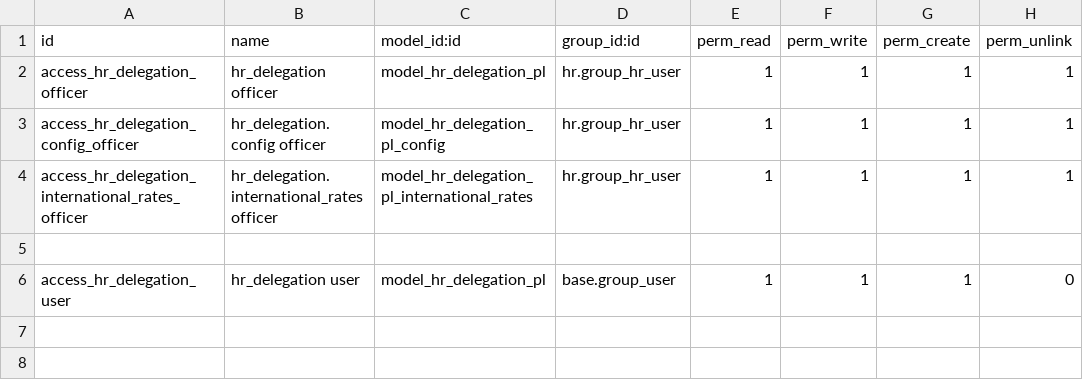
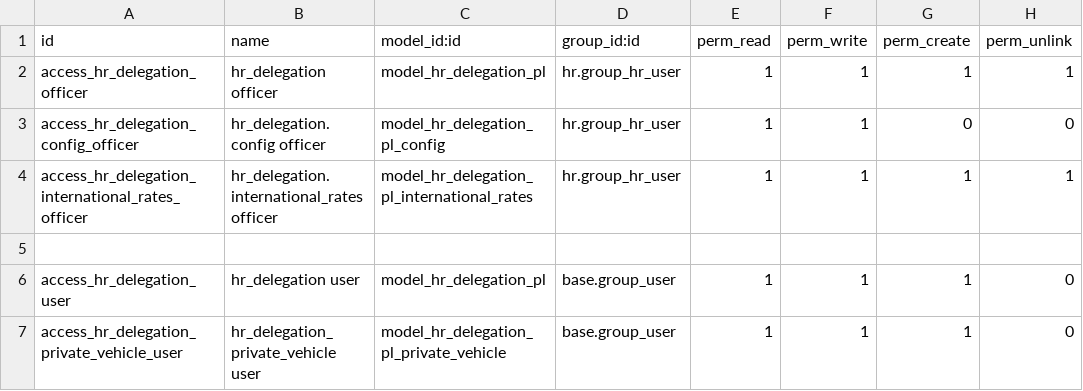
Before and after one commit to danieldemedziuk/hr_delegation_pl, a CSV file: security/ir.model.access.csv, drawn as a sheet.

```diff
--- a/security/ir.model.access.csv
+++ b/security/ir.model.access.csv
@@ -2,3 +2,3 @@ id,name,model_id:id,group_id:id,perm_read,perm_write,perm_create,perm_unlink
 access_hr_delegation_officer,hr_delegation officer,model_hr_delegation_pl,hr.group_hr_user,1,1,1,1
-access_hr_delegation_config_officer,hr_delegation.config officer,model_hr_delegation_pl_config,hr.group_hr_user,1,1,1,1
+access_hr_delegation_config_officer,hr_delegation.config officer,model_hr_delegation_pl_config,hr.group_hr_user,1,1,0,0
 access_hr_delegation_international_rates_officer,hr_delegation.international_rates officer,model_hr_delegation_pl_international_rates,hr.group_hr_user,1,1,1,1
@@ -6 +6,2 @@ access_hr_delegation_international_rates_officer,hr_delegation.international_rat
 access_hr_delegation_user,hr_delegation user,model_hr_delegation_pl,base.group_user,1,1,1,0
+access_hr_delegation_private_vehicle_user,hr_delegation_private_vehicle user,model_hr_delegation_pl_private_vehicle,base.group_user,1,1,1,0
```
Also changed, not shown: 5 other files.
